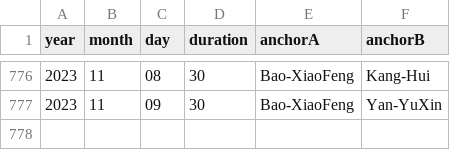
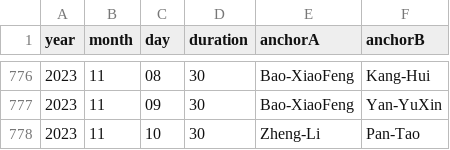
Before and after one commit to xueke114/XinWenLianBo, a CSV file: duration.csv, drawn as a sheet; only a part is shown, gaps mark what is left out; the diff names each change by its address in the sheet, - before the commit and + after, or states it on an @@ line.

Commit message:
提交2023-11-10

```diff
--- a/duration.csv
+++ b/duration.csv
+row 778: 2023 | 11 | 10 | 30 | Zheng-Li | Pan-Tao
```
